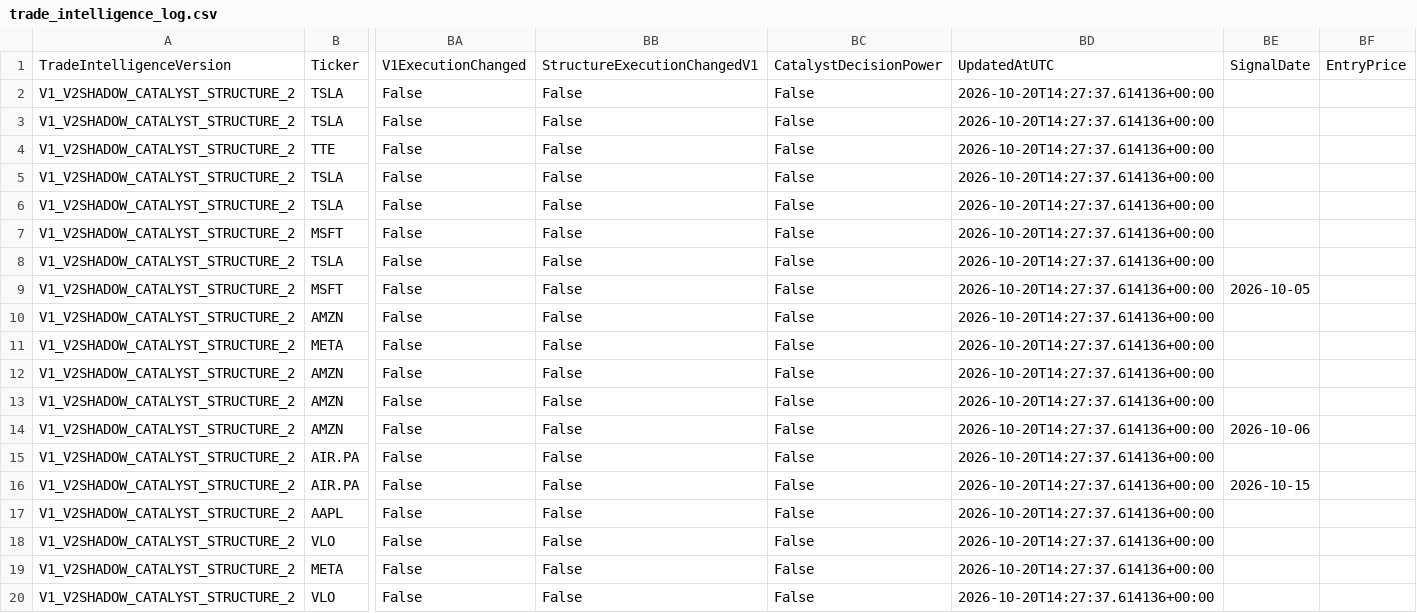
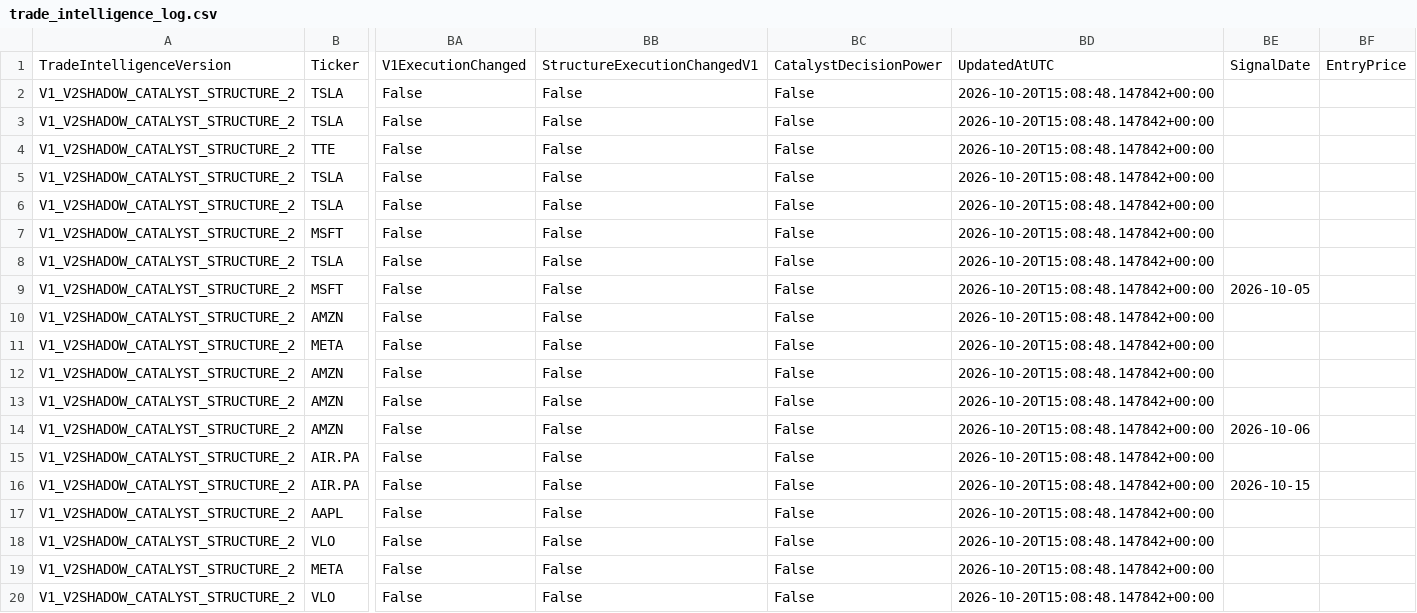
Before and after one commit to Thameur95/investment-assistant, a CSV file: historical_lab/results/trade_intelligence_log.csv, drawn as a sheet; only a part is shown, gaps mark what is left out; the diff names each change by its address in the sheet, - before the commit and + after, or states it on an @@ line.

```diff
--- a/historical_lab/results/trade_intelligence_log.csv
+++ b/historical_lab/results/trade_intelligence_log.csv
-BD2:BD20: 2026-10-20T14:27:37.614136+00:00
+BD2:BD20: 2026-10-20T15:08:48.147842+00:00
```
Also changed, not shown: historical_lab/results/structure_shadow_cash.csv, historical_lab/results/structure_shadow_state.csv, 7 other files.
